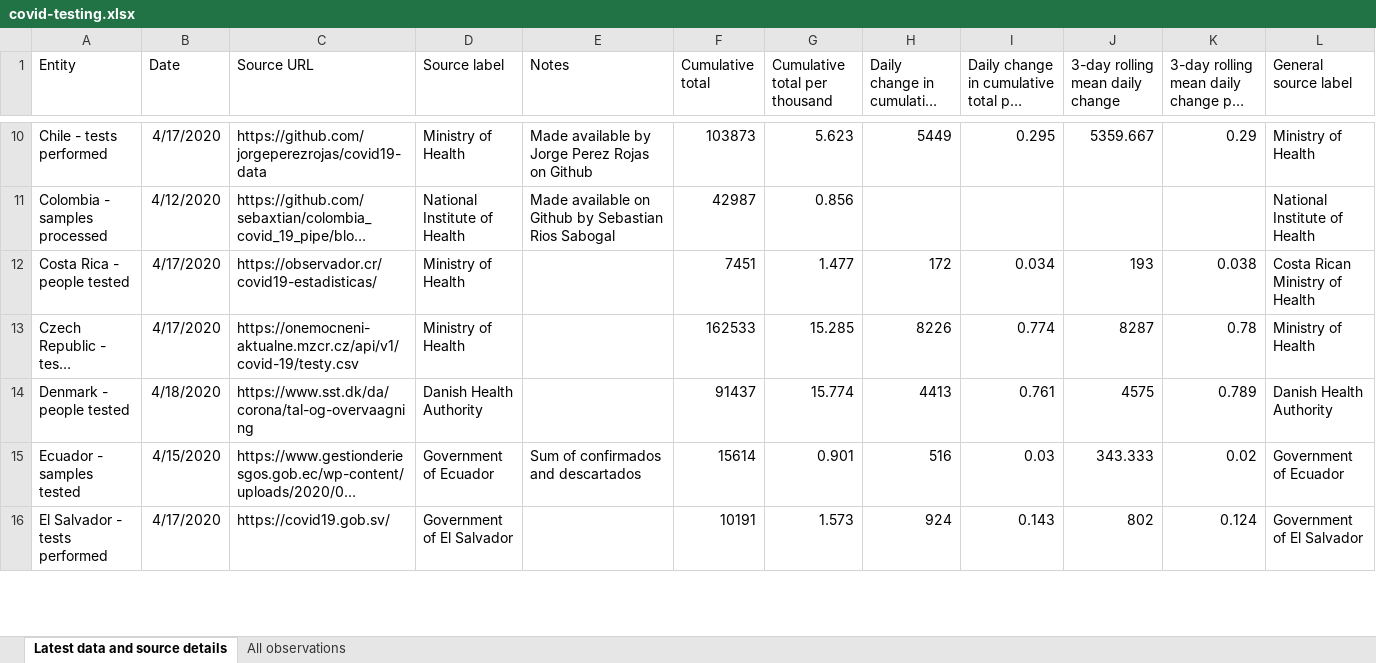
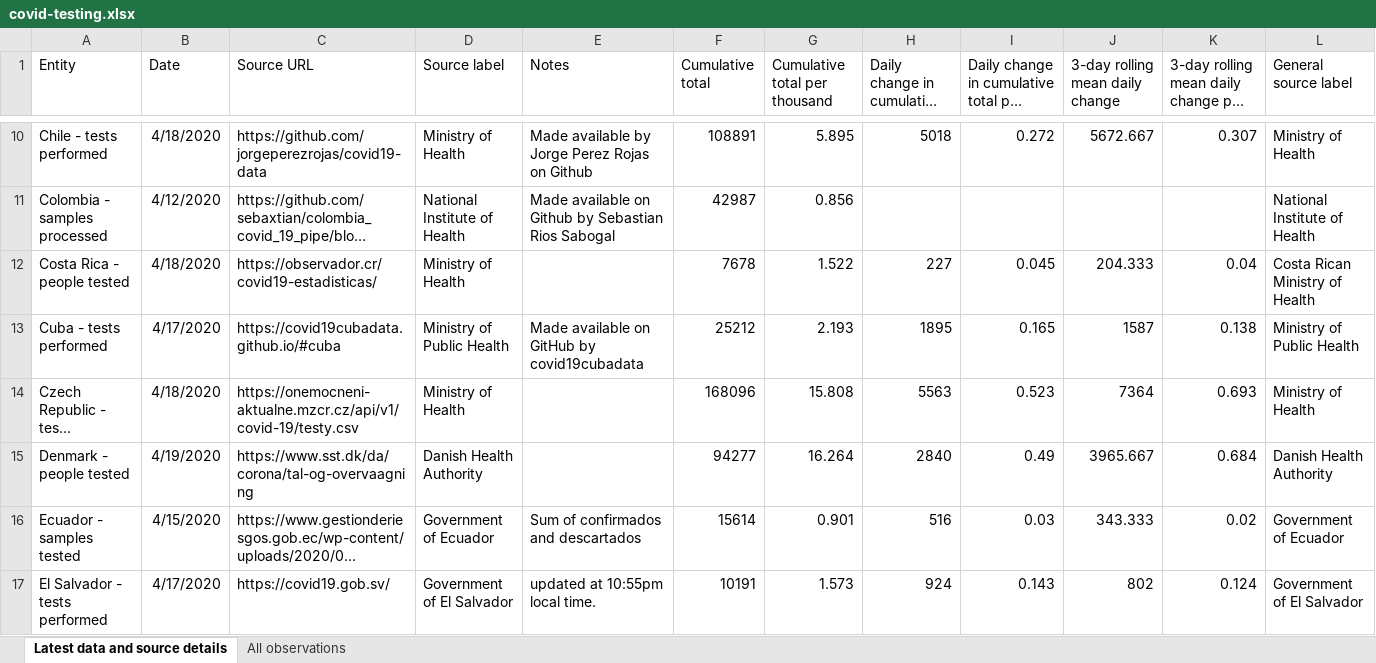
Before and after one commit to alainrochette/COVID19-Graphs, an Excel workbook: testing/covid-testing.xlsx, sheet Latest data and source details, drawn as a sheet; only a part is shown, gaps mark what is left out; long unchanged cells end in …; values as stored, in another font and other column widths than the file's, no borders; table styles not drawn; addresses are those after the commit; rows hold the shown columns only; the diff covers the shown part only; the diff names each change by its address in the sheet, - before the commit and + after, or states it on an @@ line.

Commit message:
Start from certain Date

```diff
--- a/testing/covid-testing.xlsx (sheet Latest data and source details)
+++ b/testing/covid-testing.xlsx (sheet Latest data and source details)
-B10 (Date): 4/17/2020
+B10 (Date): 4/18/2020
-F10 (Cumulative total): 103873
+F10 (Cumulative total): 108891
-G10 (Cumulative total per thousand): 5.623
+G10 (Cumulative total per thousand): 5.895
-H10 (Daily change in cumulative total): 5449
+H10 (Daily change in cumulative total): 5018
-I10: 0.295
+I10: 0.272
-J10 (3-day rolling mean daily change): 5359.667
+J10 (3-day rolling mean daily change): 5672.667
-K10: 0.29
+K10: 0.307
-B12 (Date): 4/17/2020
+B12 (Date): 4/18/2020
-F12 (Cumulative total): 7451
+F12 (Cumulative total): 7678
-G12 (Cumulative total per thousand): 1.477
+G12 (Cumulative total per thousand): 1.522
-H12 (Daily change in cumulative total): 172
+H12 (Daily change in cumulative total): 227
-I12: 0.034
+I12: 0.045
-J12 (3-day rolling mean daily change): 193
+J12 (3-day rolling mean daily change): 204.333
-K12: 0.038
+K12: 0.04
+row 13: Cuba - tests performed | 4/17/2020 | https://covid19cubadata.github.io/#cuba | Ministry of Public Health | Made available on GitHub by covid19cubadata | 25212 | 2.193 | 1895 | 0.165 | 1587 | 0.138 | Ministry of Public Health
-B14 (Date): 4/17/2020
+B14 (Date): 4/18/2020
-F14 (Cumulative total): 162533
+F14 (Cumulative total): 168096
-G14 (Cumulative total per thousand): 15.285
+G14 (Cumulative total per thousand): 15.808
-H14 (Daily change in cumulative total): 8226
+H14 (Daily change in cumulative total): 5563
-I14: 0.774
+I14: 0.523
-J14 (3-day rolling mean daily change): 8287
+J14 (3-day rolling mean daily change): 7364
-K14: 0.78
+K14: 0.693
-B15 (Date): 4/18/2020
+B15 (Date): 4/19/2020
-F15 (Cumulative total): 91437
+F15 (Cumulative total): 94277
-G15 (Cumulative total per thousand): 15.774
+G15 (Cumulative total per thousand): 16.264
-H15 (Daily change in cumulative total): 4413
+H15 (Daily change in cumulative total): 2840
-I15: 0.761
+I15: 0.49
-J15 (3-day rolling mean daily change): 4575
+J15 (3-day rolling mean daily change): 3965.667
-K15: 0.789
+K15: 0.684
-E17 (Notes): (empty)
+E17 (Notes): updated at 10:55pm local time.
```
Also changed, not shown: 5 added rows, 1 removed row and 279 edited cells elsewhere in this sheet, sheet All observations, 14 other files.
